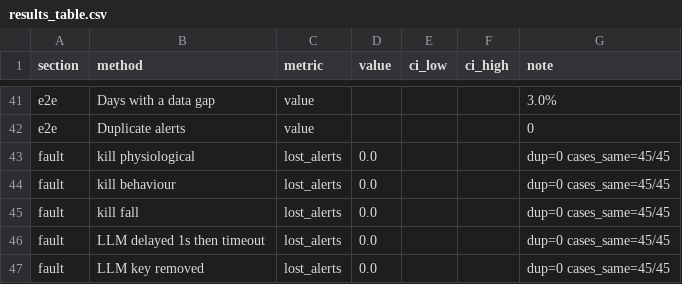
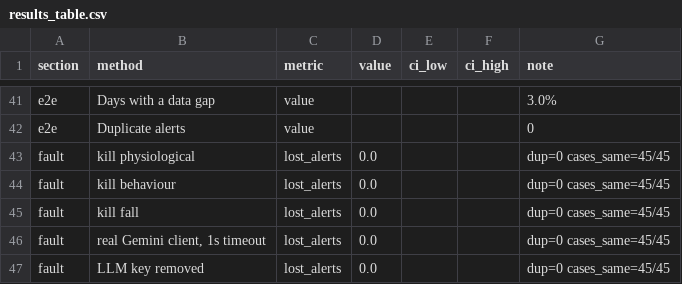
Before and after one commit to vihashni08/ECHOS, a CSV file: reports/results_table.csv, drawn as a sheet; only a part is shown, gaps mark what is left out.

```diff
--- a/reports/results_table.csv
+++ b/reports/results_table.csv
@@ -45,3 +45,3 @@ fault,kill behaviour,lost_alerts,0.0,,,dup=0 cases_same=45/45
 fault,kill fall,lost_alerts,0.0,,,dup=0 cases_same=45/45
-fault,LLM delayed 1s then timeout,lost_alerts,0.0,,,dup=0 cases_same=45/45
+fault,"real Gemini client, 1s timeout",lost_alerts,0.0,,,dup=0 cases_same=45/45
 fault,LLM key removed,lost_alerts,0.0,,,dup=0 cases_same=45/45
```
Also changed, not shown: 12 other files.
